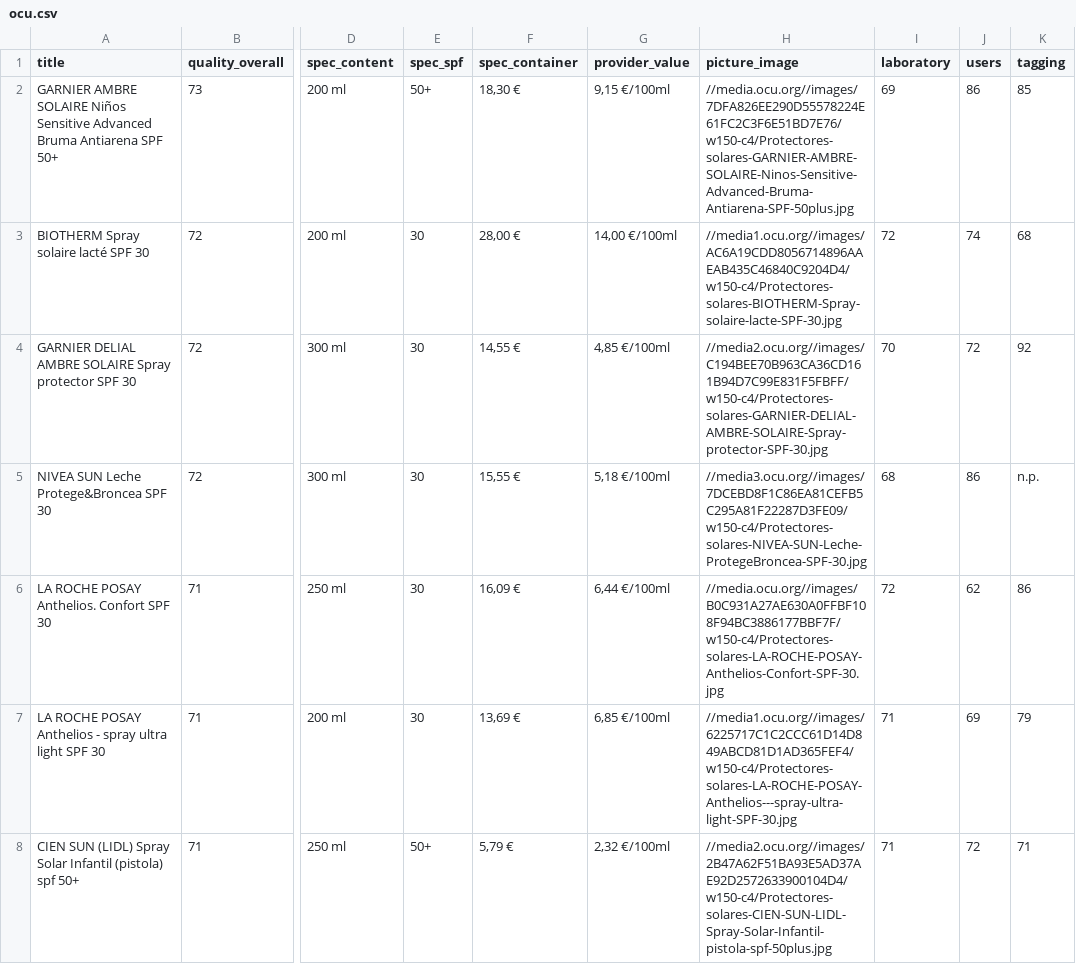
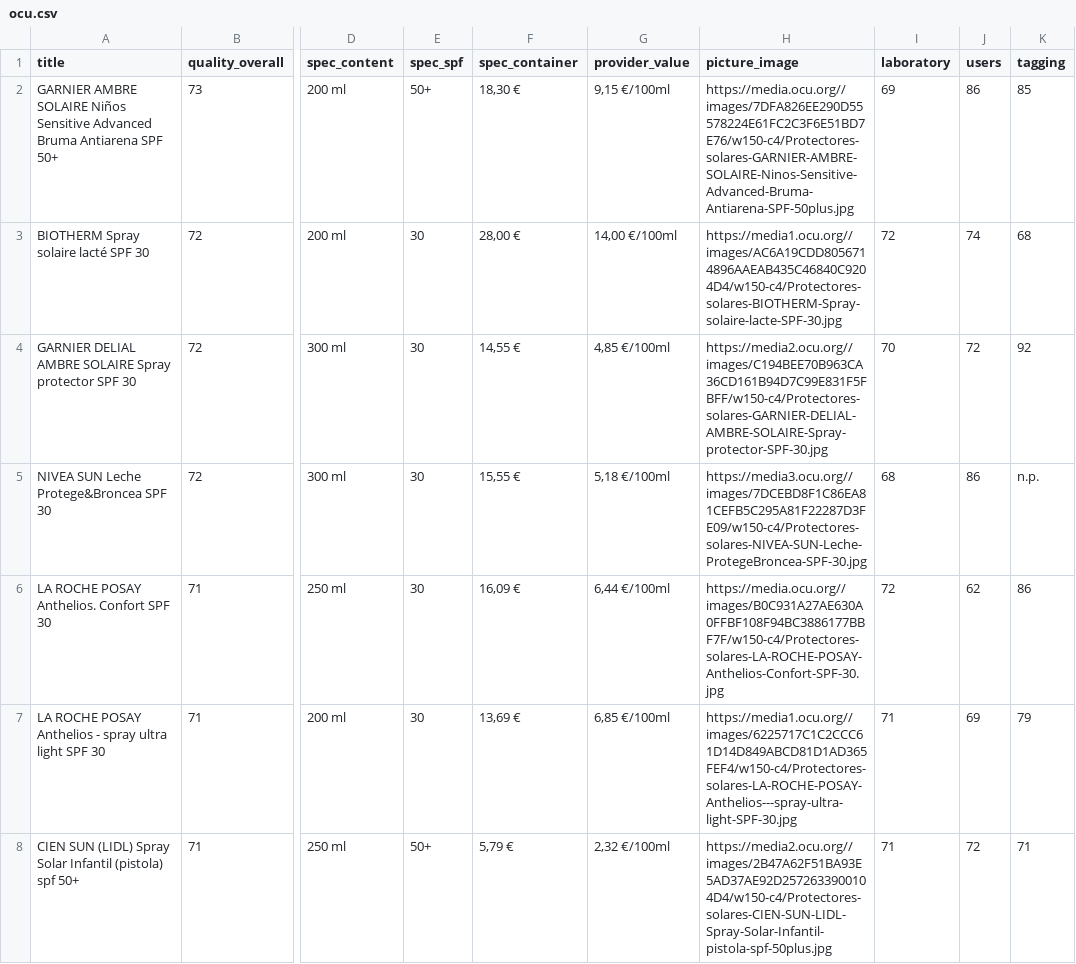
Before and after one commit to shakaran/sunscreenauto, a CSV file: data/ocu.csv, drawn as a sheet; only a part is shown, gaps mark what is left out; the diff covers the shown part only; the diff names each change by its address in the sheet, - before the commit and + after, or states it on an @@ line.

Commit message:
<feature> Update data in csv

```diff
--- a/data/ocu.csv
+++ b/data/ocu.csv
-H2 (picture_image): //media.ocu.org//images/7DFA826EE290D55578224E61FC2C3F6E51BD7E76/w150-c4/Protectores-solares-GARNIER-AMBRE-SOLAIRE-Ninos-Sensitive-Advanced-Bruma-Antiarena-SPF-50plus.jpg
+H2 (picture_image): https://media.ocu.org//images/7DFA826EE290D55578224E61FC2C3F6E51BD7E76/w150-c4/Protectores-solares-GARNIER-AMBRE-SOLAIRE-Ninos-Sensitive-Advanced-Bruma-Antiarena-SPF-50plus.jpg
-H3 (picture_image): //media1.ocu.org//images/AC6A19CDD8056714896AAEAB435C46840C9204D4/w150-c4/Protectores-solares-BIOTHERM-Spray-solaire-lacte-SPF-30.jpg
+H3 (picture_image): https://media1.ocu.org//images/AC6A19CDD8056714896AAEAB435C46840C9204D4/w150-c4/Protectores-solares-BIOTHERM-Spray-solaire-lacte-SPF-30.jpg
-H4 (picture_image): //media2.ocu.org//images/C194BEE70B963CA36CD161B94D7C99E831F5FBFF/w150-c4/Protectores-solares-GARNIER-DELIAL-AMBRE-SOLAIRE-Spray-protector-SPF-30.jpg
+H4 (picture_image): https://media2.ocu.org//images/C194BEE70B963CA36CD161B94D7C99E831F5FBFF/w150-c4/Protectores-solares-GARNIER-DELIAL-AMBRE-SOLAIRE-Spray-protector-SPF-30.jpg
-H5 (picture_image): //media3.ocu.org//images/7DCEBD8F1C86EA81CEFB5C295A81F22287D3FE09/w150-c4/Protectores-solares-NIVEA-SUN-Leche-ProtegeBroncea-SPF-30.jpg
+H5 (picture_image): https://media3.ocu.org//images/7DCEBD8F1C86EA81CEFB5C295A81F22287D3FE09/w150-c4/Protectores-solares-NIVEA-SUN-Leche-ProtegeBroncea-SPF-30.jpg
-H6 (picture_image): //media.ocu.org//images/B0C931A27AE630A0FFBF108F94BC3886177BBF7F/w150-c4/Protectores-solares-LA-ROCHE-POSAY-Anthelios-Confort-SPF-30.jpg
+H6 (picture_image): https://media.ocu.org//images/B0C931A27AE630A0FFBF108F94BC3886177BBF7F/w150-c4/Protectores-solares-LA-ROCHE-POSAY-Anthelios-Confort-SPF-30.jpg
-H7 (picture_image): //media1.ocu.org//images/6225717C1C2CCC61D14D849ABCD81D1AD365FEF4/w150-c4/Protectores-solares-LA-ROCHE-POSAY-Anthelios---spray-ultra-light-SPF-30.jpg
+H7 (picture_image): https://media1.ocu.org//images/6225717C1C2CCC61D14D849ABCD81D1AD365FEF4/w150-c4/Protectores-solares-LA-ROCHE-POSAY-Anthelios---spray-ultra-light-SPF-30.jpg
-H8 (picture_image): //media2.ocu.org//images/2B47A62F51BA93E5AD37AE92D2572633900104D4/w150-c4/Protectores-solares-CIEN-SUN-LIDL-Spray-Solar-Infantil-pistola-spf-50plus.jpg
+H8 (picture_image): https://media2.ocu.org//images/2B47A62F51BA93E5AD37AE92D2572633900104D4/w150-c4/Protectores-solares-CIEN-SUN-LIDL-Spray-Solar-Infantil-pistola-spf-50plus.jpg
```
Also changed, not shown: 29 edited cells elsewhere in this file.
